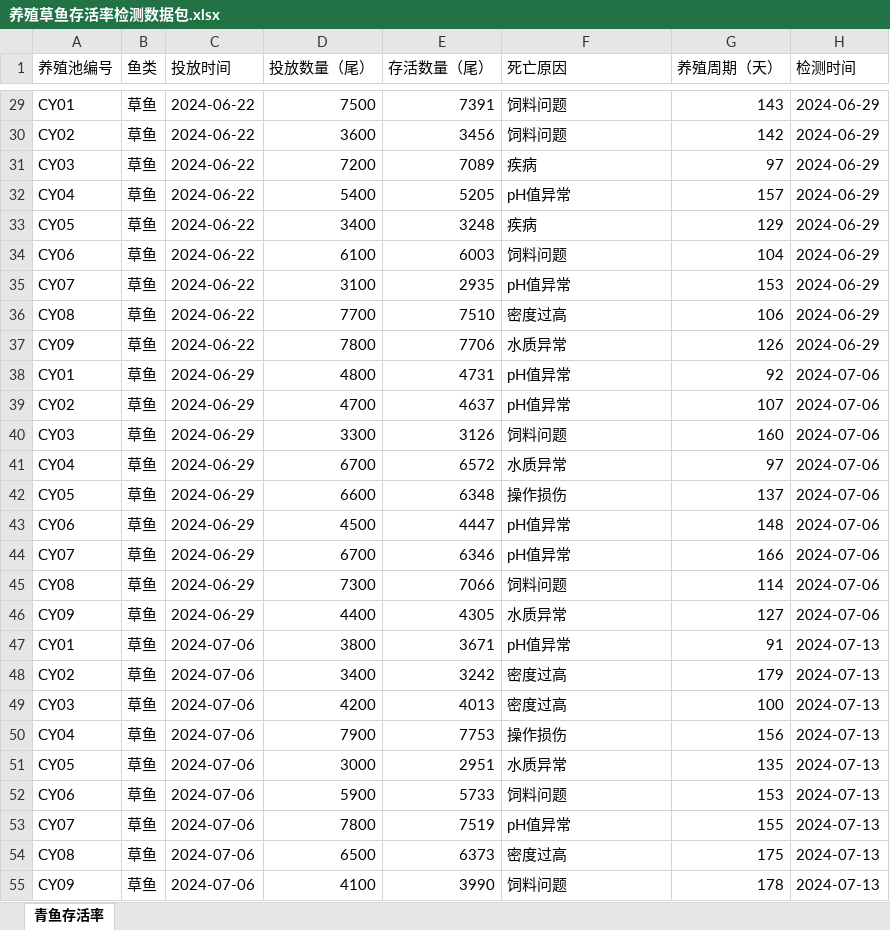
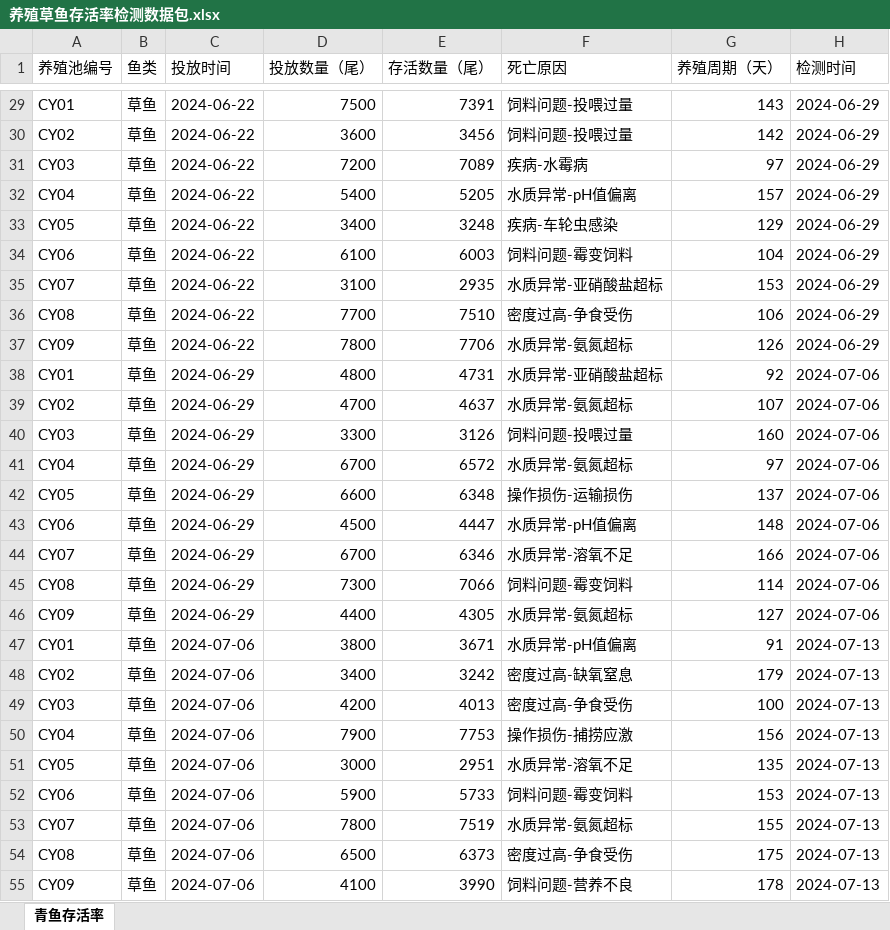
Before and after one commit to chenzhengduan/blog, an Excel workbook: 专利/德清瓜山水产养殖有限公司/存活率/正式/01-青鱼/08-草鱼/养殖草鱼存活率检测数据包.xlsx, sheet 青鱼存活率, drawn as a sheet; only a part is shown, gaps mark what is left out; values as stored, in another font and other column widths than the file's, no borders; the diff covers the shown part only; the diff names each change by its address in the sheet, - before the commit and + after, or states it on an @@ line.

```diff
--- a/专利/德清瓜山水产养殖有限公司/存活率/正式/01-青鱼/08-草鱼/养殖草鱼存活率检测数据包.xlsx (sheet 青鱼存活率)
+++ b/专利/德清瓜山水产养殖有限公司/存活率/正式/01-青鱼/08-草鱼/养殖草鱼存活率检测数据包.xlsx (sheet 青鱼存活率)
-F29:F30 (死亡原因): 饲料问题
+F29:F30 (死亡原因): 饲料问题-投喂过量
-F31 (死亡原因): 疾病
+F31 (死亡原因): 疾病-水霉病
-F32 (死亡原因): pH值异常
+F32 (死亡原因): 水质异常-pH值偏离
-F33 (死亡原因): 疾病
+F33 (死亡原因): 疾病-车轮虫感染
-F34 (死亡原因): 饲料问题
+F34 (死亡原因): 饲料问题-霉变饲料
-F35 (死亡原因): pH值异常
+F35 (死亡原因): 水质异常-亚硝酸盐超标
-F36 (死亡原因): 密度过高
+F36 (死亡原因): 密度过高-争食受伤
-F37 (死亡原因): 水质异常
+F37 (死亡原因): 水质异常-氨氮超标
-F38 (死亡原因): pH值异常
+F38 (死亡原因): 水质异常-亚硝酸盐超标
-F39 (死亡原因): pH值异常
+F39 (死亡原因): 水质异常-氨氮超标
-F40 (死亡原因): 饲料问题
+F40 (死亡原因): 饲料问题-投喂过量
-F41 (死亡原因): 水质异常
+F41 (死亡原因): 水质异常-氨氮超标
-F42 (死亡原因): 操作损伤
+F42 (死亡原因): 操作损伤-运输损伤
-F43 (死亡原因): pH值异常
+F43 (死亡原因): 水质异常-pH值偏离
-F44 (死亡原因): pH值异常
+F44 (死亡原因): 水质异常-溶氧不足
-F45 (死亡原因): 饲料问题
+F45 (死亡原因): 饲料问题-霉变饲料
-F46 (死亡原因): 水质异常
+F46 (死亡原因): 水质异常-氨氮超标
-F47 (死亡原因): pH值异常
+F47 (死亡原因): 水质异常-pH值偏离
-F48 (死亡原因): 密度过高
+F48 (死亡原因): 密度过高-缺氧窒息
-F49 (死亡原因): 密度过高
+F49 (死亡原因): 密度过高-争食受伤
-F50 (死亡原因): 操作损伤
+F50 (死亡原因): 操作损伤-捕捞应激
-F51 (死亡原因): 水质异常
+F51 (死亡原因): 水质异常-溶氧不足
-F52 (死亡原因): 饲料问题
+F52 (死亡原因): 饲料问题-霉变饲料
-F53 (死亡原因): pH值异常
+F53 (死亡原因): 水质异常-氨氮超标
-F54 (死亡原因): 密度过高
+F54 (死亡原因): 密度过高-争食受伤
-F55 (死亡原因): 饲料问题
+F55 (死亡原因): 饲料问题-营养不良
```
Also changed, not shown: 522 edited cells elsewhere in this sheet, 专利/德清瓜山水产养殖有限公司/存活率/正式/01-青鱼/09-赤眼鳟/养殖赤眼鳟存活率检测数据包.xlsx, 6 other files.
